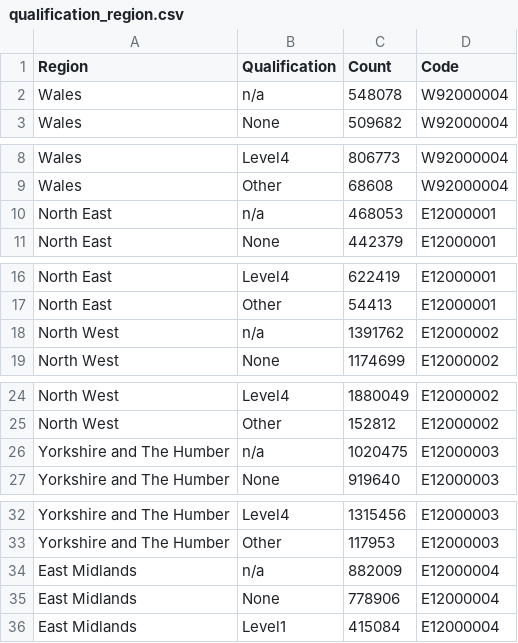
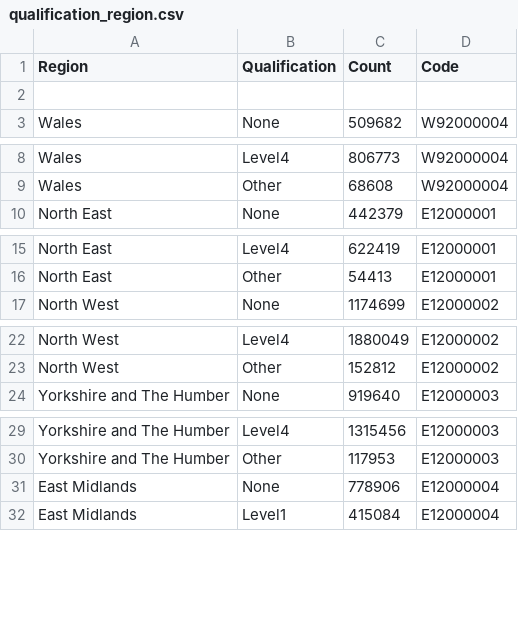
Before and after one commit to farhana290/data, a CSV file: qualification_region.csv, drawn as a sheet; only a part is shown, gaps mark what is left out; the diff covers the shown part only; the diff names each change by its address in the sheet, - before the commit and + after, or states it on an @@ line.

Commit message:
Update qualification_region.csv

```diff
--- a/qualification_region.csv
+++ b/qualification_region.csv
-row 2: Wales | n/a | 548078 | W92000004
+row 2: (empty)
-row 10: North East | n/a | 468053 | E12000001
-row 18: North West | n/a | 1391762 | E12000002
-row 26: Yorkshire and The Humber | n/a | 1020475 | E12000003
-row 34: East Midlands | n/a | 882009 | E12000004
```
Also changed, not shown: 5 removed rows elsewhere in this file.
